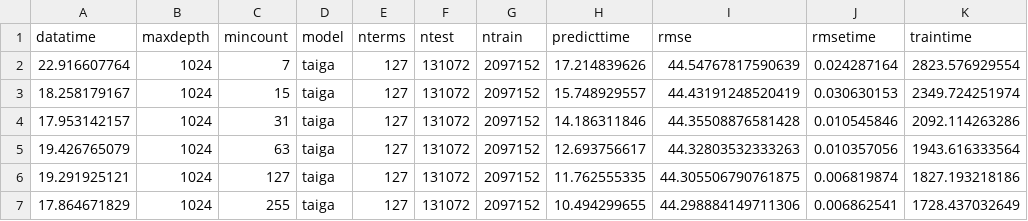
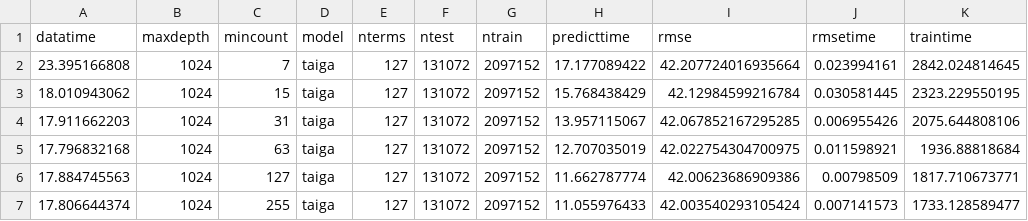
Before and after one commit to wahpenayo/taigabench, a CSV file: output/l2-mincount/ontime/taiga.results.csv, drawn as a sheet; only a part is shown; the diff covers the shown part only.

```diff
--- a/output/l2-mincount/ontime/taiga.results.csv
+++ b/output/l2-mincount/ontime/taiga.results.csv
@@ -1,7 +1,7 @@
 datatime,maxdepth,mincount,model,nterms,ntest,ntrain,predicttime,rmse,rmsetime,traintime
-22.916607764,1024,7,taiga,127,131072,2097152,17.214839626,44.54767817590639,0.024287164,2823.576929554
-18.258179167,1024,15,taiga,127,131072,2097152,15.748929557,44.43191248520419,0.030630153,2349.724251974
-17.953142157,1024,31,taiga,127,131072,2097152,14.186311846,44.35508876581428,0.010545846,2092.114263286
-19.426765079,1024,63,taiga,127,131072,2097152,12.693756617,44.32803532333263,0.010357056,1943.616333564
-19.291925121,1024,127,taiga,127,131072,2097152,11.762555335,44.305506790761875,0.006819874,1827.193218186
-17.864671829,1024,255,taiga,127,131072,2097152,10.494299655,44.298884149711306,0.006862541,1728.437032649
+23.395166808,1024,7,taiga,127,131072,2097152,17.177089422,42.207724016935664,0.023994161,2842.024814645
+18.010943062,1024,15,taiga,127,131072,2097152,15.768438429,42.12984599216784,0.030581445,2323.229550195
+17.911662203,1024,31,taiga,127,131072,2097152,13.957115067,42.067852167295285,0.006955426,2075.644808106
+17.796832168,1024,63,taiga,127,131072,2097152,12.707035019,42.022754304700975,0.011598921,1936.88818684
+17.884745563,1024,127,taiga,127,131072,2097152,11.662787774,42.00623686909386,0.00798509,1817.710673771
+17.806644374,1024,255,taiga,127,131072,2097152,11.055976433,42.003540293105424,0.007141573,1733.128589477
```
Also changed, not shown: 20 edited cells elsewhere in this file, output/l2/ontime/taiga.results.csv, 44 other files.
